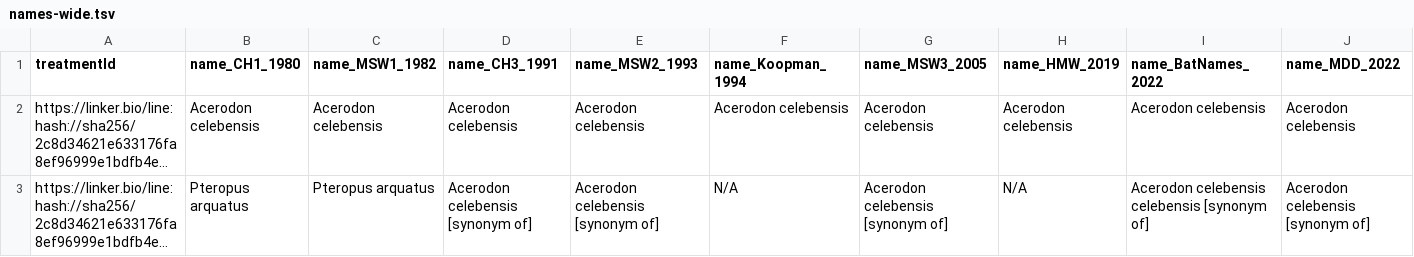
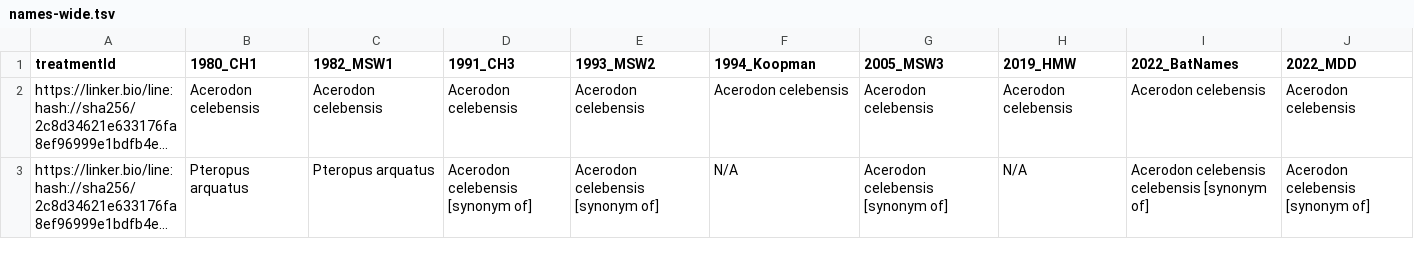
Before and after one commit to jhpoelen/bat-taxonomic-alignment, a TSV file: _data/names-wide.tsv, drawn as a sheet; only a part is shown; long unchanged cells end in …; the diff covers the shown part only; the diff names each change by its address in the sheet, - before the commit and + after, or states it on an @@ line.

Commit message:
order taxonomic name sources by year, ascending

```diff
--- a/_data/names-wide.tsv
+++ b/_data/names-wide.tsv
-B1: name_CH1_1980
+B1: 1980_CH1
-C1: name_MSW1_1982
+C1: 1982_MSW1
-D1: name_CH3_1991
+D1: 1991_CH3
-E1: name_MSW2_1993
+E1: 1993_MSW2
-F1: name_Koopman_1994
+F1: 1994_Koopman
-G1: name_MSW3_2005
+G1: 2005_MSW3
-H1: name_HMW_2019
+H1: 2019_HMW
-I1: name_BatNames_2022
+I1: 2022_BatNames
-J1: name_MDD_2022
+J1: 2022_MDD
```
Also changed, not shown: 5 edited cells elsewhere in this file, 6 other files.
